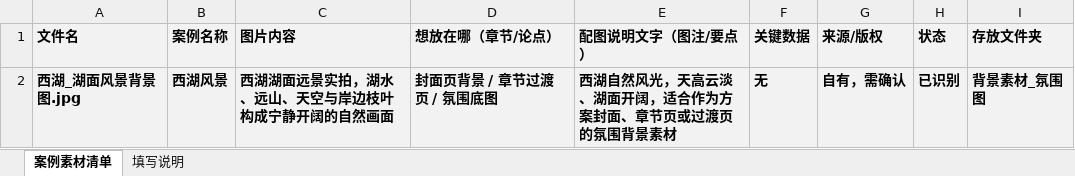
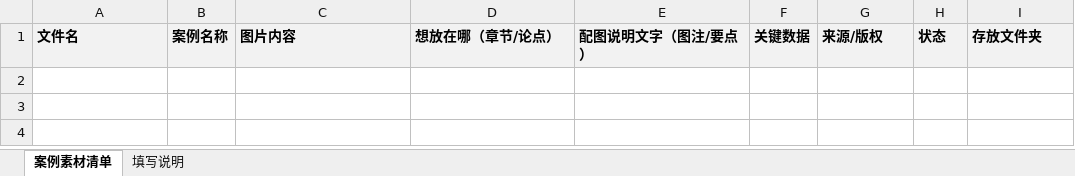
Before and after one commit to tsingque/YQS-Imagerepo-Robot, an Excel workbook: 案例素材清单.xlsx, sheet 案例素材清单, drawn as a sheet; values as stored, in another font and other column widths than the file's, no borders; the diff names each change by its address in the sheet, - before the commit and + after, or states it on an @@ line.

Commit message:
fix: restore docs and revert generated material lists

```diff
--- a/案例素材清单.xlsx (sheet 案例素材清单)
+++ b/案例素材清单.xlsx (sheet 案例素材清单)
-row 2: 西湖_湖面风景背景图.jpg | 西湖风景 | 西湖湖面远景实拍，湖水、远山、天空与岸边枝叶构成宁静开阔的自然画面 | 封面页背景 / 章节过渡页 / 氛围底图 | 西湖自然风光，天高云淡、湖面开阔，适合作为方案封面、章节页或过渡页的氛围背景素材 | 无 | 自有，需确认 | 已识别 | 背景素材_氛围图
```
Also changed, not shown: 5 other files.
